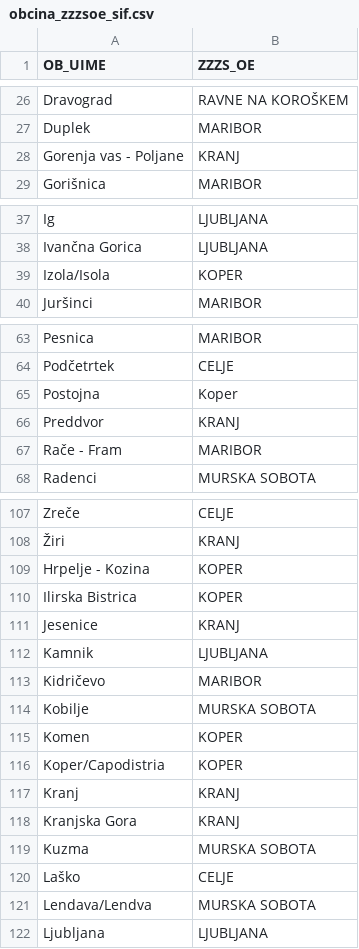
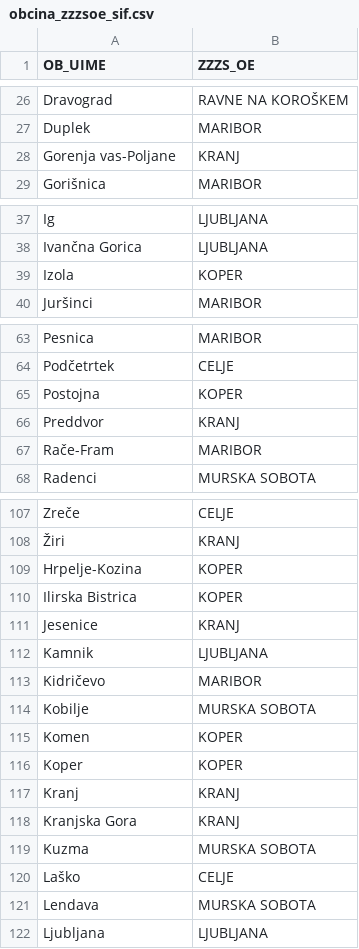
Before and after one commit to stefanb/zzzs-oe-regije, a CSV file: obcina_zzzsoe_sif.csv, drawn as a sheet; only a part is shown, gaps mark what is left out; the diff covers the shown part only.

```diff
--- a/obcina_zzzsoe_sif.csv
+++ b/obcina_zzzsoe_sif.csv
@@ -27,3 +27,3 @@ Dravograd,RAVNE NA KOROŠKEM
 Duplek,MARIBOR
-Gorenja vas - Poljane,KRANJ
+Gorenja vas-Poljane,KRANJ
 Gorišnica,MARIBOR
@@ -38,3 +38,3 @@ Ig,LJUBLJANA
 Ivančna Gorica,LJUBLJANA
-Izola/Isola,KOPER
+Izola,KOPER
 Juršinci,MARIBOR
@@ -64,5 +64,5 @@ Pesnica,MARIBOR
 Podčetrtek,CELJE
-Postojna,Koper
+Postojna,KOPER
 Preddvor,KRANJ
-Rače - Fram,MARIBOR
+Rače-Fram,MARIBOR
 Radenci,MURSKA SOBOTA
@@ -108,3 +108,3 @@ Zreče,CELJE
 Žiri,KRANJ
-Hrpelje - Kozina,KOPER
+Hrpelje-Kozina,KOPER
 Ilirska Bistrica,KOPER
@@ -115,3 +115,3 @@ Kobilje,MURSKA SOBOTA
 Komen,KOPER
-Koper/Capodistria,KOPER
+Koper,KOPER
 Kranj,KRANJ
@@ -120,3 +120,3 @@ Kuzma,MURSKA SOBOTA
 Laško,CELJE
-Lendava/Lendva,MURSKA SOBOTA
+Lendava,MURSKA SOBOTA
 Ljubljana,LJUBLJANA
```
Also changed, not shown: 14 edited cells elsewhere in this file, 1 other file.
